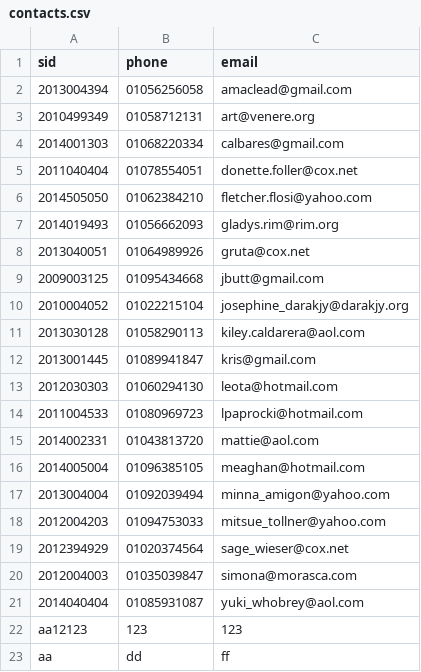
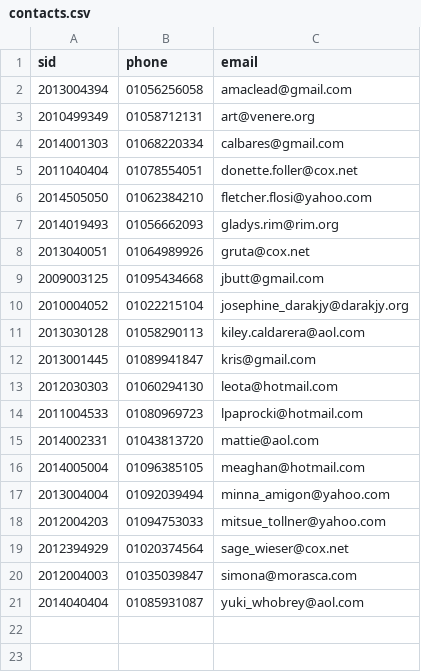
Before and after one commit to dingdongx2/2018_DatabaseSystem, a CSV file: pj3/contacts.csv, drawn as a sheet; the diff names each change by its address in the sheet, - before the commit and + after, or states it on an @@ line.

Commit message:
add) admin portal - student list

```diff
--- a/pj3/contacts.csv
+++ b/pj3/contacts.csv
-row 22: aa12123 | 123 | 123
-row 23: aa | dd | ff
```
Also changed, not shown: 2 other files.
